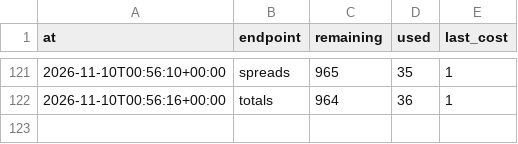
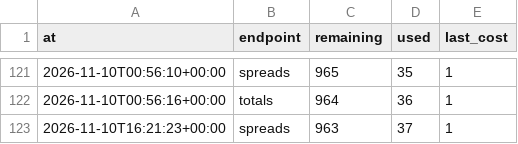
Before and after one commit to wbblanck/NFL_ATS, a CSV file: data/lines/api_usage.csv, drawn as a sheet; only a part is shown, gaps mark what is left out; the diff names each change by its address in the sheet, - before the commit and + after, or states it on an @@ line.

Commit message:
lines: market capture 2026-11-10T16:21Z

```diff
--- a/data/lines/api_usage.csv
+++ b/data/lines/api_usage.csv
+row 123: 2026-11-10T16:21:23+00:00 | spreads | 963 | 37 | 1
```
Also changed, not shown: 1 other file.
